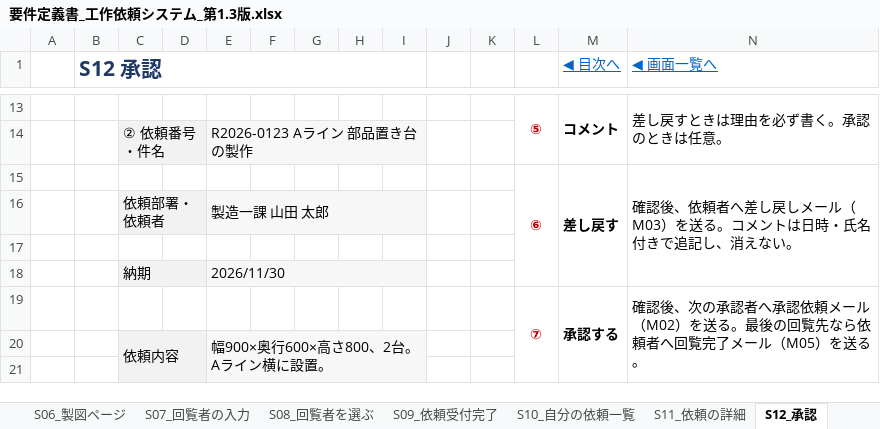
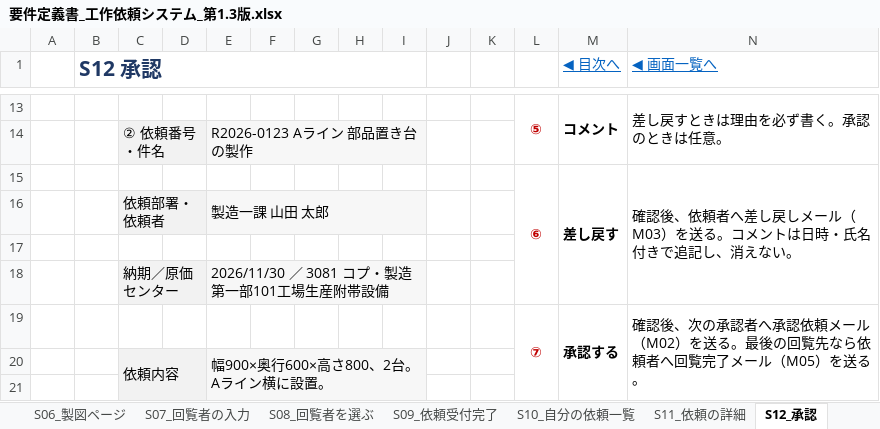
Before and after one commit to oltotlo79-rgb/try, an Excel workbook: docs/要件定義書_工作依頼システム_第1.3版.xlsx, sheet S12_承認, drawn as a sheet; only a part is shown, gaps mark what is left out; values as stored, in another font and other column widths than the file's, no borders; charts and pictures not drawn; removed rows and columns are numbered as before the commit, all else as after; rows hold the shown columns only; the diff names each change by its address in the sheet, - before the commit and + after, or states it on an @@ line.

```diff
--- a/docs/要件定義書_工作依頼システム_第1.3版.xlsx (sheet S12_承認)
+++ b/docs/要件定義書_工作依頼システム_第1.3版.xlsx (sheet S12_承認)
-row 18:  |  | 納期 |  | 2026/11/30
+row 18:  |  | 納期／原価センター |  | 2026/11/30 ／ 3081 コプ・製造第一部101工場生産附帯設備
```
Also changed, not shown: sheet 11_データ項目, sheet S05_依頼書入力, sheet 14_今後の予定, sheet S15_依頼書詳細・進捗更新, sheet 2_用語集, sheet 表紙, 7 more sheets, charts or pictures, 24 other files.
